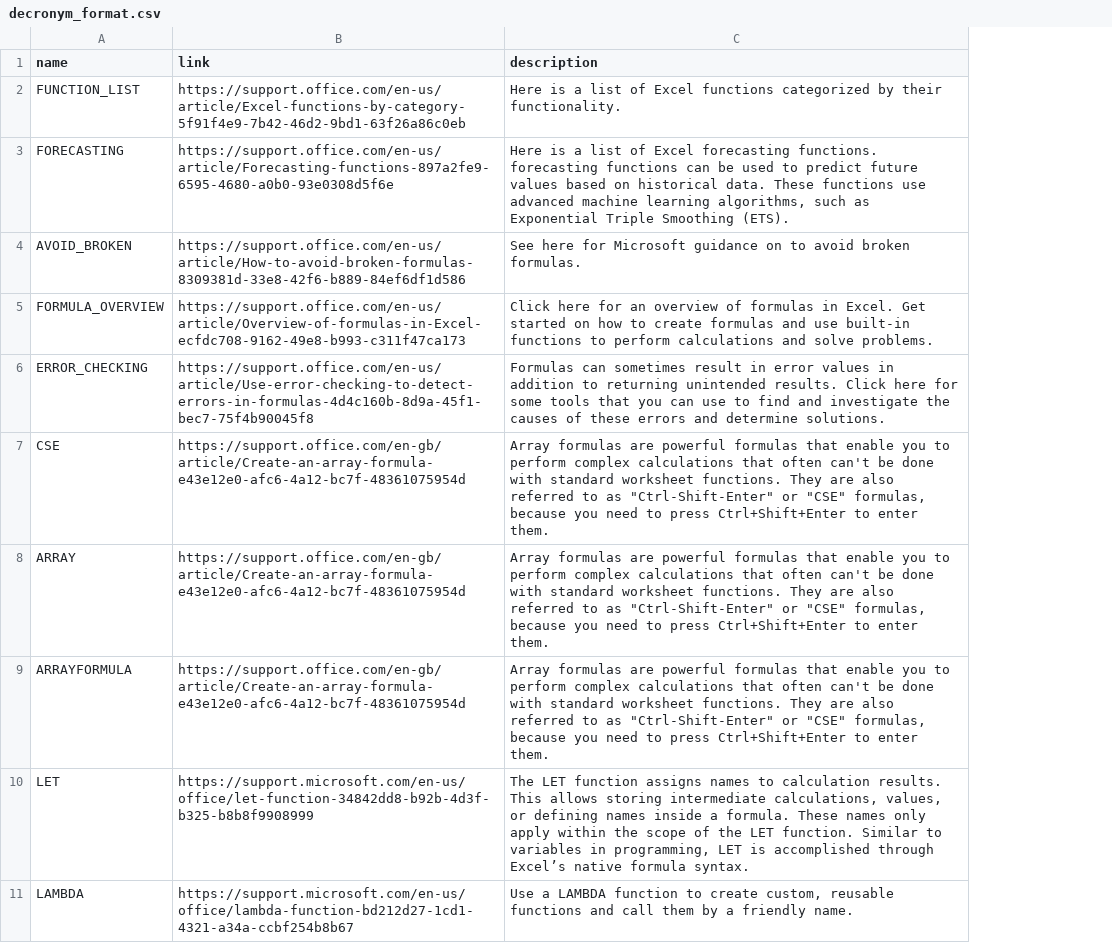
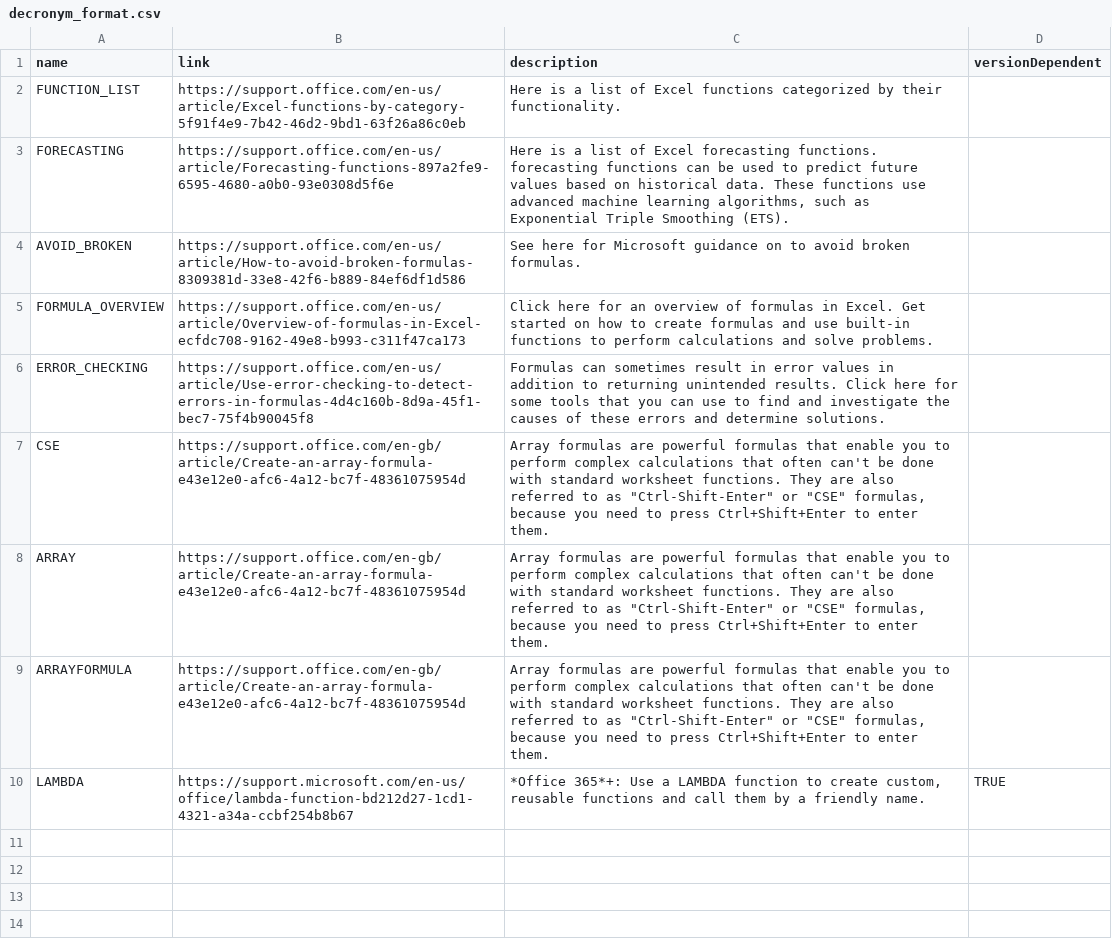
Before and after one commit to Senipah/excel-reddit-decronyms, a CSV file: csv/manual_additions/decronym_format.csv, drawn as a sheet; removed rows and columns are numbered as before the commit, all else as after; the diff names each change by its address in the sheet, - before the commit and + after, or states it on an @@ line.

Commit message:
feat: add versionDependency to manual_additions

```diff
--- a/csv/manual_additions/decronym_format.csv
+++ b/csv/manual_additions/decronym_format.csv
+column D (versionDependent), row 10: TRUE
-row 10: LET | https://support.microsoft.com/en-us/office/let-function-34842dd8-b92b-4d3f-b325-b8b8f9908999 | The LET function assigns names to calculation results. This allows storing intermediate calculations, values, or defining names inside a formula. These names only apply within the scope of the LET function. Similar to variables in programming, LET is accomplished through Excel’s native formula syntax.
-C10 (description): Use a…
+C10 (description): *Office 365*+: Use a…
```
Also changed, not shown: 6 other files.
